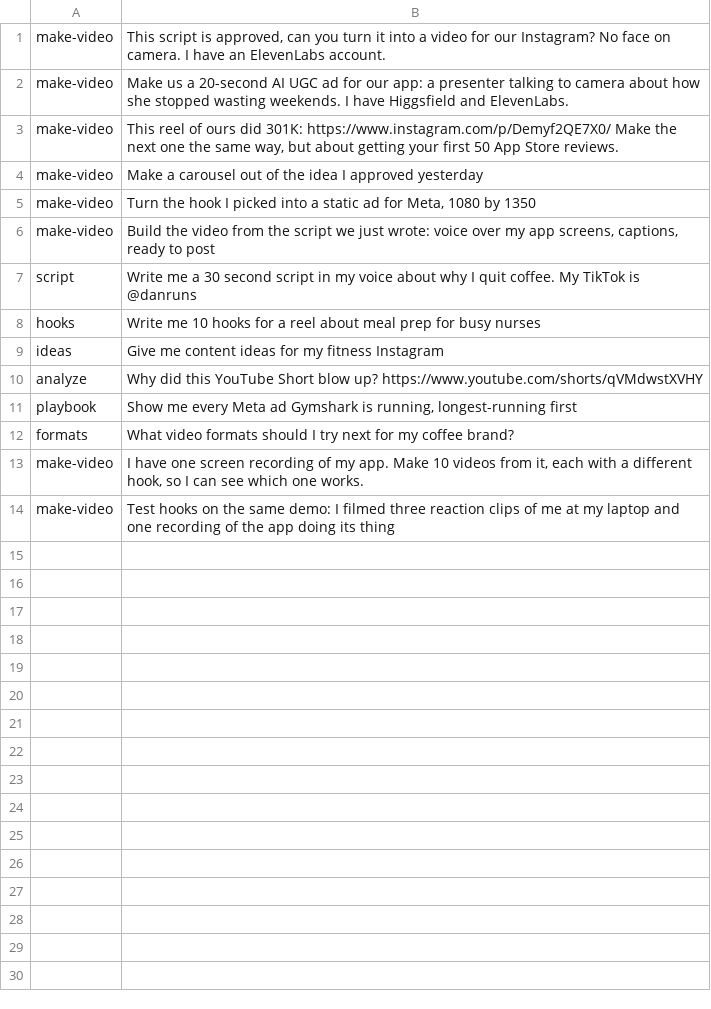
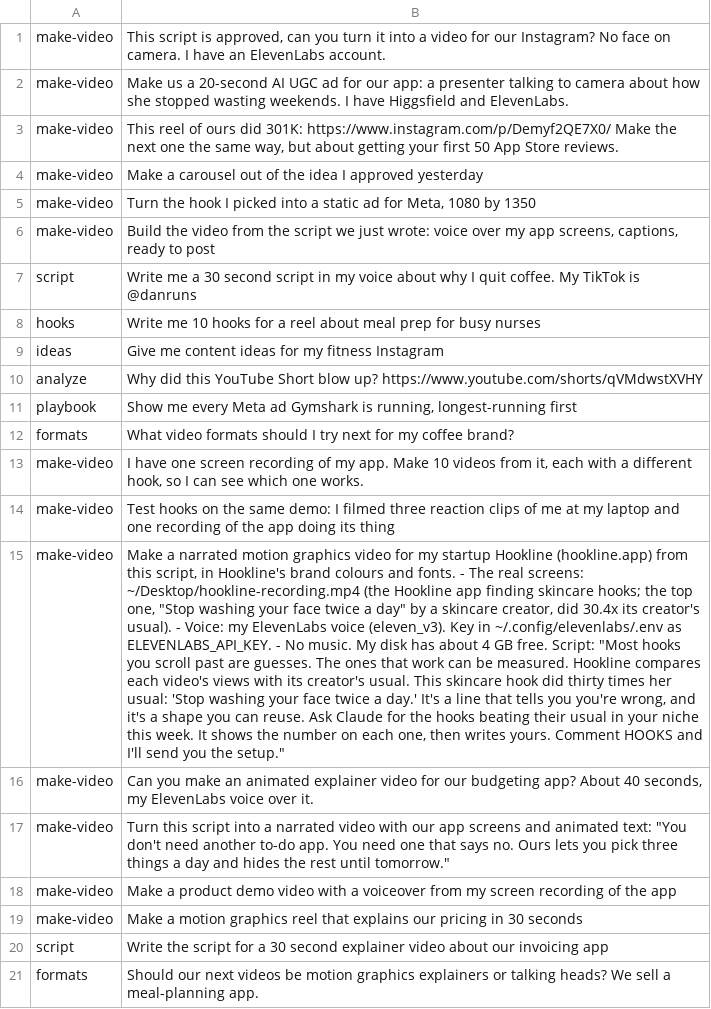
Before and after one commit to LazyLines-App/vamos-plugins, a TSV file: evals/routing/cases-cracked-marketer-make-video.tsv, drawn as a sheet; the diff names each change by its address in the sheet, - before the commit and + after, or states it on an @@ line.

```diff
--- a/evals/routing/cases-cracked-marketer-make-video.tsv
+++ b/evals/routing/cases-cracked-marketer-make-video.tsv
+row 15: make-video | Make a narrated motion graphics video for my startup Hookline (hookline.app) from this script, in Hookline's brand colours and fonts. - The real screens: ~/Desktop/hookline-recording.mp4 (the Hookline app finding skincare hooks; the top one, "Stop washing your face twice a day" by a skincare creator, did 30.4x its creator's usual). - Voice: my ElevenLabs voice (eleven_v3). Key in ~/.config/elevenlabs/.env as ELEVENLABS_API_KEY. - No music. My disk has about 4 GB free. Script: "Most hooks you scroll past are guesses. The ones that work can be measured. Hookline compares each video's views with its creator's usual. This skincare hook did thirty times her usual: 'Stop washing your face twice a day.' It's a line that tells you you're wrong, and it's a shape you can reuse. Ask Claude for the hooks beating their usual in your niche this week. It shows the number on each one, then writes yours. Comment HOOKS and I'll send you the setup."
+row 16: make-video | Can you make an animated explainer video for our budgeting app? About 40 seconds, my ElevenLabs voice over it.
+row 17: make-video | Turn this script into a narrated video with our app screens and animated text: "You don't need another to-do app. You need one that says no. Ours lets you pick three things a day and hides the rest until tomorrow."
+row 18: make-video | Make a product demo video with a voiceover from my screen recording of the app
+row 19: make-video | Make a motion graphics reel that explains our pricing in 30 seconds
+row 20: script | Write the script for a 30 second explainer video about our invoicing app
+row 21: formats | Should our next videos be motion graphics explainers or talking heads? We sell a meal-planning app.
```
Also changed, not shown: 31 other files.
